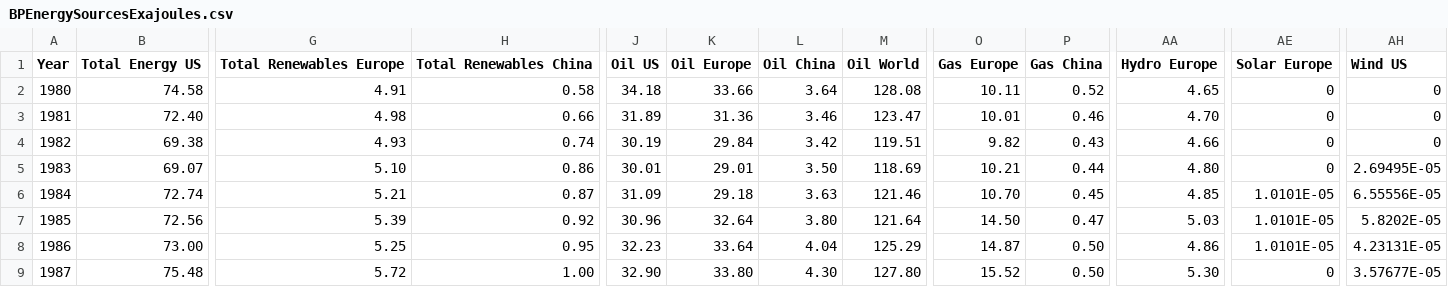
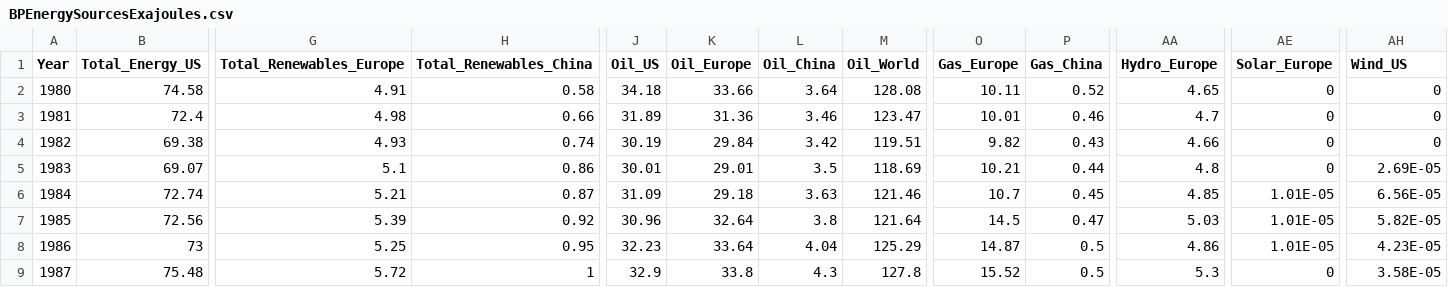
Before and after one commit to PrestonBlackburn/BP-datasets, a CSV file: BPEnergySourcesExajoules.csv, drawn as a sheet; only a part is shown, gaps mark what is left out; the diff covers the shown part only; the diff names each change by its address in the sheet, - before the commit and + after, or states it on an @@ line.

```diff
--- a/BPEnergySourcesExajoules.csv
+++ b/BPEnergySourcesExajoules.csv
-B1: Total Energy US
+B1: Total_Energy_US
-G1: Total Renewables Europe
+G1: Total_Renewables_Europe
-H1: Total Renewables China
+H1: Total_Renewables_China
-J1: Oil US
+J1: Oil_US
-K1: Oil Europe
+K1: Oil_Europe
-L1: Oil China
+L1: Oil_China
-M1: Oil World
+M1: Oil_World
-O1: Gas Europe
+O1: Gas_Europe
-P1: Gas China
+P1: Gas_China
-AA1: Hydro Europe
+AA1: Hydro_Europe
-AE1: Solar Europe
+AE1: Solar_Europe
-AH1: Wind US
+AH1: Wind_US
-B3 (Total_Energy_US): 72.40
+B3 (Total_Energy_US): 72.4
-AA3 (Hydro_Europe): 4.70
+AA3 (Hydro_Europe): 4.7
-G5 (Total_Renewables_Europe): 5.10
+G5 (Total_Renewables_Europe): 5.1
-L5 (Oil_China): 3.50
+L5 (Oil_China): 3.5
-AA5 (Hydro_Europe): 4.80
+AA5 (Hydro_Europe): 4.8
-AH5 (Wind_US): 2.69495E-05
+AH5 (Wind_US): 2.69E-05
-O6 (Gas_Europe): 10.70
+O6 (Gas_Europe): 10.7
-AE6:AE8 (Solar_Europe): 1.0101E-05
+AE6:AE8 (Solar_Europe): 1.01E-05
-AH6 (Wind_US): 6.55556E-05
+AH6 (Wind_US): 6.56E-05
-L7 (Oil_China): 3.80
+L7 (Oil_China): 3.8
-O7 (Gas_Europe): 14.50
+O7 (Gas_Europe): 14.5
-AH7 (Wind_US): 5.8202E-05
+AH7 (Wind_US): 5.82E-05
-B8 (Total_Energy_US): 73.00
+B8 (Total_Energy_US): 73
-P8:P9 (Gas_China): 0.50
+P8:P9 (Gas_China): 0.5
-AH8 (Wind_US): 4.23131E-05
+AH8 (Wind_US): 4.23E-05
-H9 (Total_Renewables_China): 1.00
+H9 (Total_Renewables_China): 1
-J9 (Oil_US): 32.90
+J9 (Oil_US): 32.9
-K9 (Oil_Europe): 33.80
+K9 (Oil_Europe): 33.8
-L9 (Oil_China): 4.30
+L9 (Oil_China): 4.3
-M9 (Oil_World): 127.80
+M9 (Oil_World): 127.8
-AA9 (Hydro_Europe): 5.30
+AA9 (Hydro_Europe): 5.3
-AH9 (Wind_US): 3.57677E-05
+AH9 (Wind_US): 3.58E-05
```
Also changed, not shown: 145 edited cells elsewhere in this file, 1 other file.
